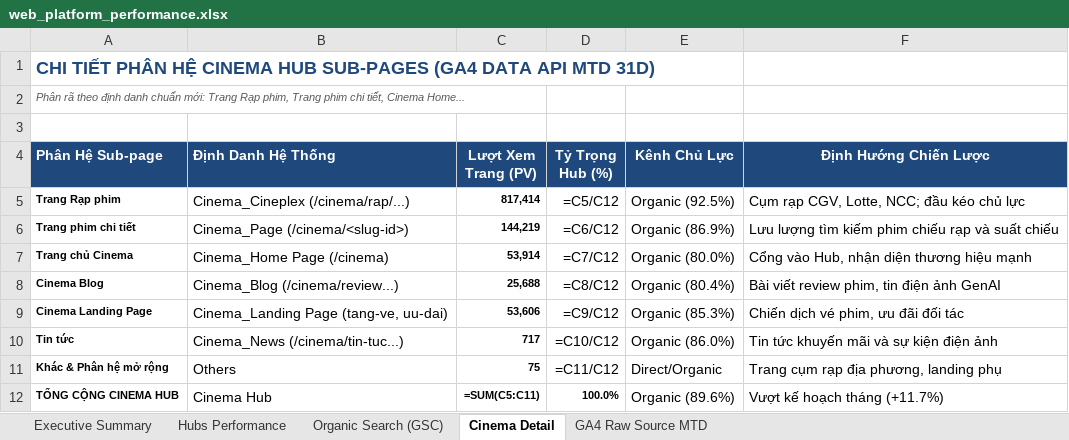
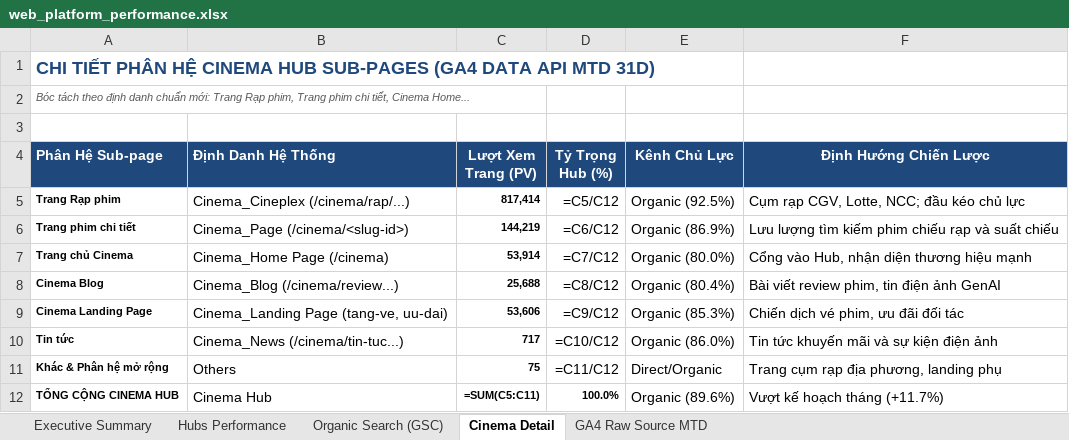
Before and after one commit to vanhien26/hienho-knowledgebase, an Excel workbook: 07_REPORTS/web_platform_performance.xlsx, sheet Cinema Detail, drawn as a sheet; values as stored, in another font and other column widths than the file's, no borders; formulas without a stored value are shown as written; the diff names each change by its address in the sheet, - before the commit and + after, or states it on an @@ line.

```diff
--- a/07_REPORTS/web_platform_performance.xlsx (sheet Cinema Detail)
+++ b/07_REPORTS/web_platform_performance.xlsx (sheet Cinema Detail)
-A2 (Phân Hệ Sub-page): Phân rã theo định…
+A2 (Phân Hệ Sub-page): Bóc tách theo định…
```
Also changed, not shown: sheet Hubs Performance, 07_REPORTS/web_performance_tracking.xlsx, 5 other files.
